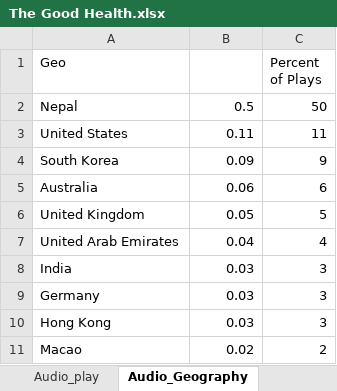
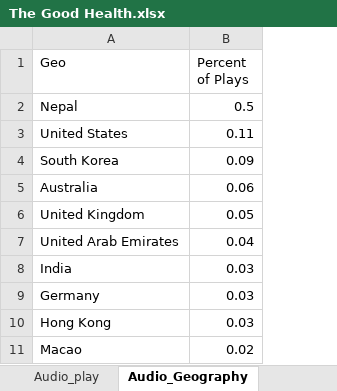
Before and after one commit to Swopnil38/Visualizer, an Excel workbook: data/The Good Health.xlsx, sheet Audio_Geography, drawn as a sheet; only a part is shown; values as stored, in another font and other column widths than the file's, no borders; the diff names each change by its address in the sheet, - before the commit and + after, or states it on an @@ line.

```diff
--- a/data/The Good Health.xlsx (sheet Audio_Geography)
+++ b/data/The Good Health.xlsx (sheet Audio_Geography)
-column C (Percent of Plays), rows 2-11: 50 | 11 | 9 | 6 | 5 | 4 | 3 | 3 | 3 | 2
-B1: (empty)
+B1: Percent of Plays
```
Also changed, not shown: sheet Audio_play, sheet Audio, other sheet tabs, data/Finance Factory.xlsx, data/The Doers.xlsx, 3 other files.
